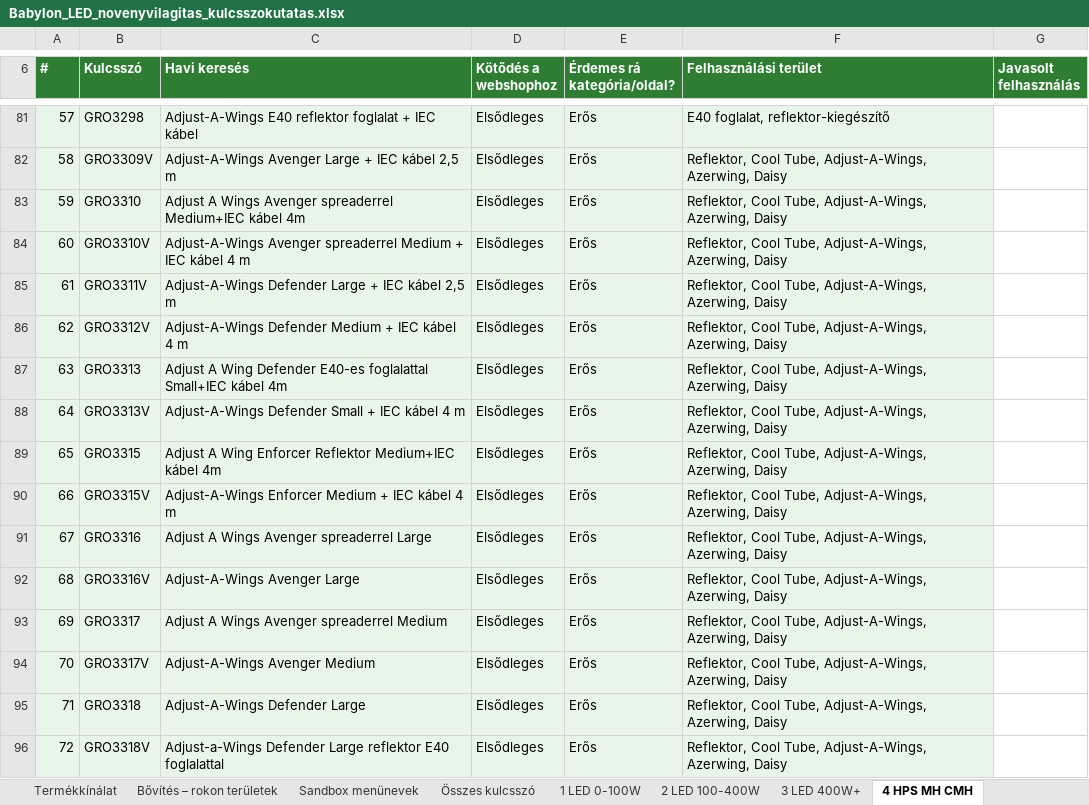
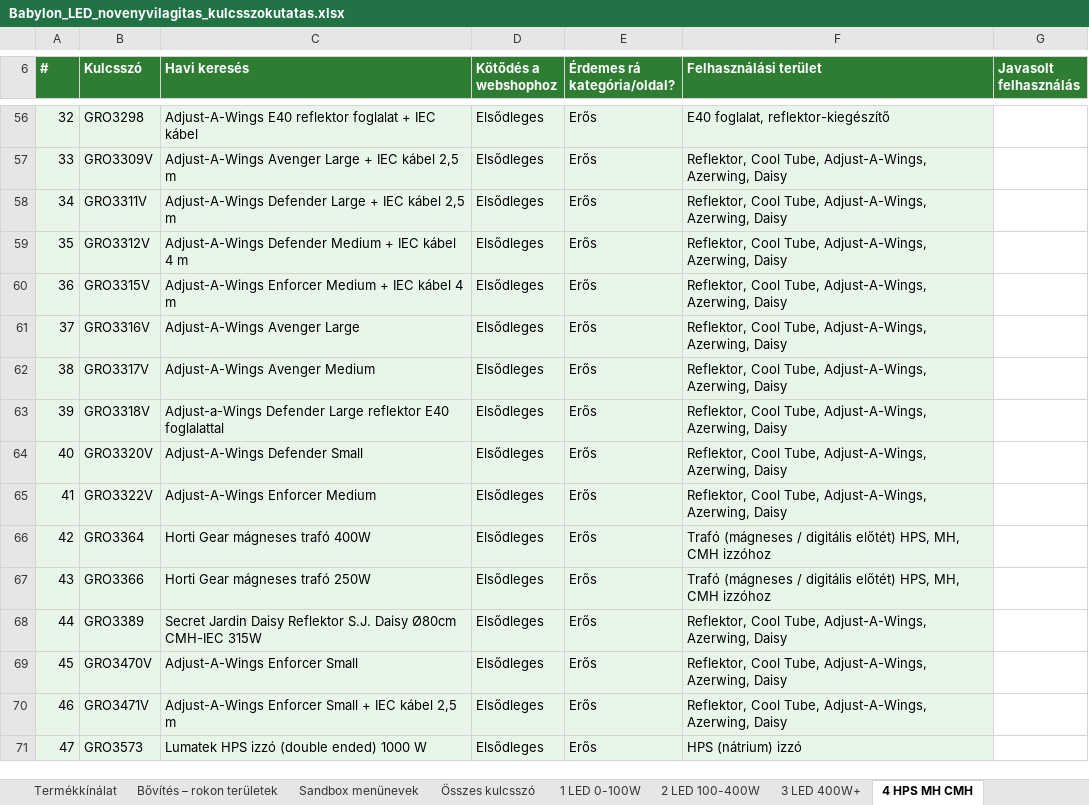
Before and after one commit to sutogaborurbangarden-code/shoprenter-auto-claude-code-kategoria-javitas, an Excel workbook: kulcsszokutatas/babylon/Babylon_LED_novenyvilagitas_kulcsszokutatas.xlsx, sheet 4 HPS MH CMH, drawn as a sheet; only a part is shown, gaps mark what is left out; the shorter side is filled out with more unchanged rows; values as stored, in another font and other column widths than the file's, no borders; the diff covers the shown part only; the diff names each change by its address in the sheet, - before the commit and + after, or states it on an @@ line.

```diff
--- a/kulcsszokutatas/babylon/Babylon_LED_novenyvilagitas_kulcsszokutatas.xlsx (sheet 4 HPS MH CMH)
+++ b/kulcsszokutatas/babylon/Babylon_LED_novenyvilagitas_kulcsszokutatas.xlsx (sheet 4 HPS MH CMH)
@@ column A (#) renumbered between rows 3 and 85 @@
-row 83: 59 | GRO3310 | Adjust A Wings Avenger spreaderrel Medium+IEC kábel 4m | Elsődleges | Erős | Reflektor, Cool Tube, Adjust-A-Wings, Azerwing, Daisy
-row 84: 60 | GRO3310V | Adjust-A-Wings Avenger spreaderrel Medium + IEC kábel 4 m | Elsődleges | Erős | Reflektor, Cool Tube, Adjust-A-Wings, Azerwing, Daisy
-row 87: 63 | GRO3313 | Adjust A Wing Defender E40-es foglalattal Small+IEC kábel 4m | Elsődleges | Erős | Reflektor, Cool Tube, Adjust-A-Wings, Azerwing, Daisy
-row 88: 64 | GRO3313V | Adjust-A-Wings Defender Small + IEC kábel 4 m | Elsődleges | Erős | Reflektor, Cool Tube, Adjust-A-Wings, Azerwing, Daisy
-row 89: 65 | GRO3315 | Adjust A Wing Enforcer Reflektor Medium+IEC kábel 4m | Elsődleges | Erős | Reflektor, Cool Tube, Adjust-A-Wings, Azerwing, Daisy
-row 91: 67 | GRO3316 | Adjust A Wings Avenger spreaderrel Large | Elsődleges | Erős | Reflektor, Cool Tube, Adjust-A-Wings, Azerwing, Daisy
-row 93: 69 | GRO3317 | Adjust A Wings Avenger spreaderrel Medium | Elsődleges | Erős | Reflektor, Cool Tube, Adjust-A-Wings, Azerwing, Daisy
-row 95: 71 | GRO3318 | Adjust-A-Wings Defender Large | Elsődleges | Erős | Reflektor, Cool Tube, Adjust-A-Wings, Azerwing, Daisy
```
Also changed, not shown: 47 removed rows elsewhere in this sheet, sheet Termékkínálat, sheet 7 Tápegység, vezérlő, sheet 9 LED growbox szett, sheet 2 LED 100-400W, sheet 3 LED 400W+, sheet 6 LED izzó, 5 more sheets, 4 other files.
